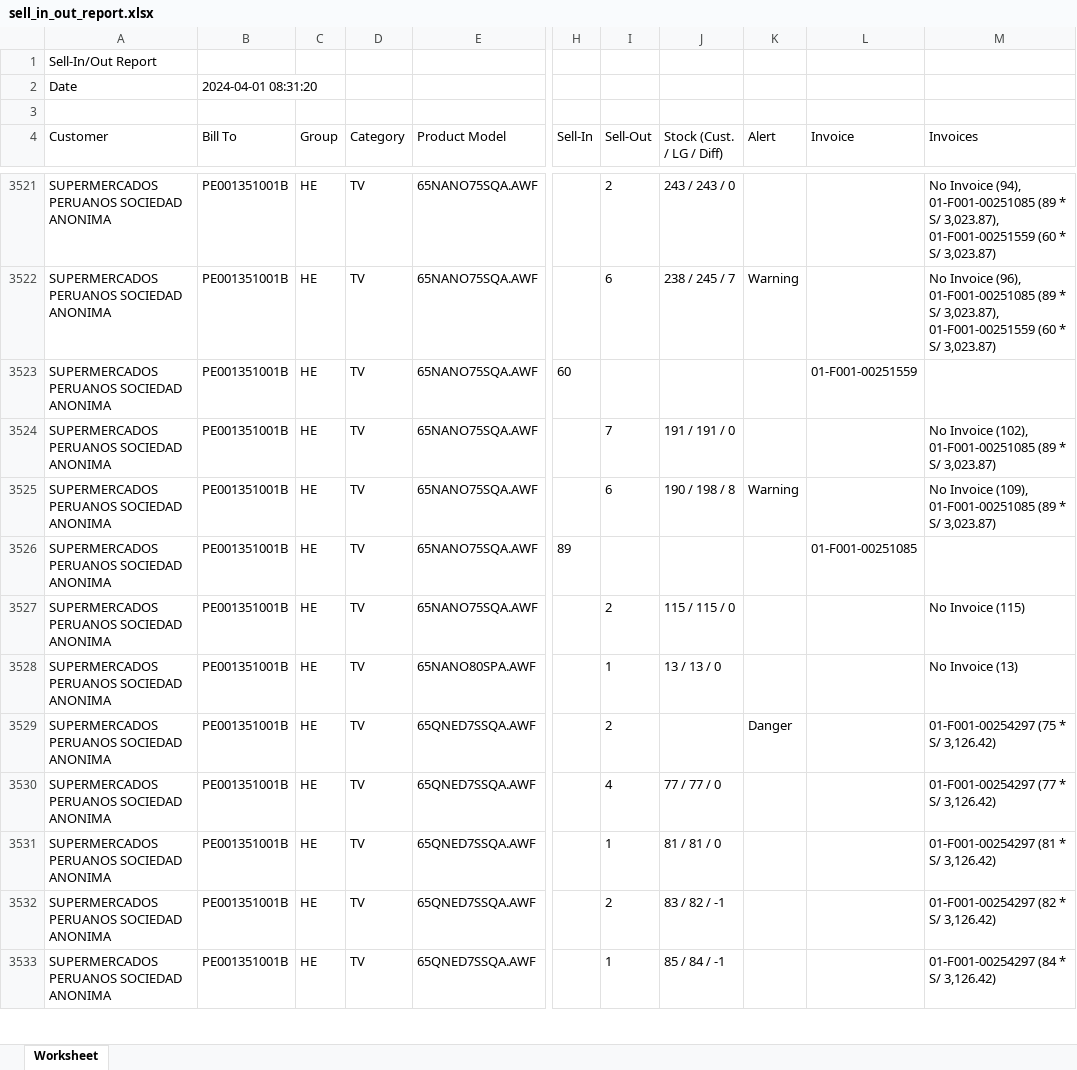
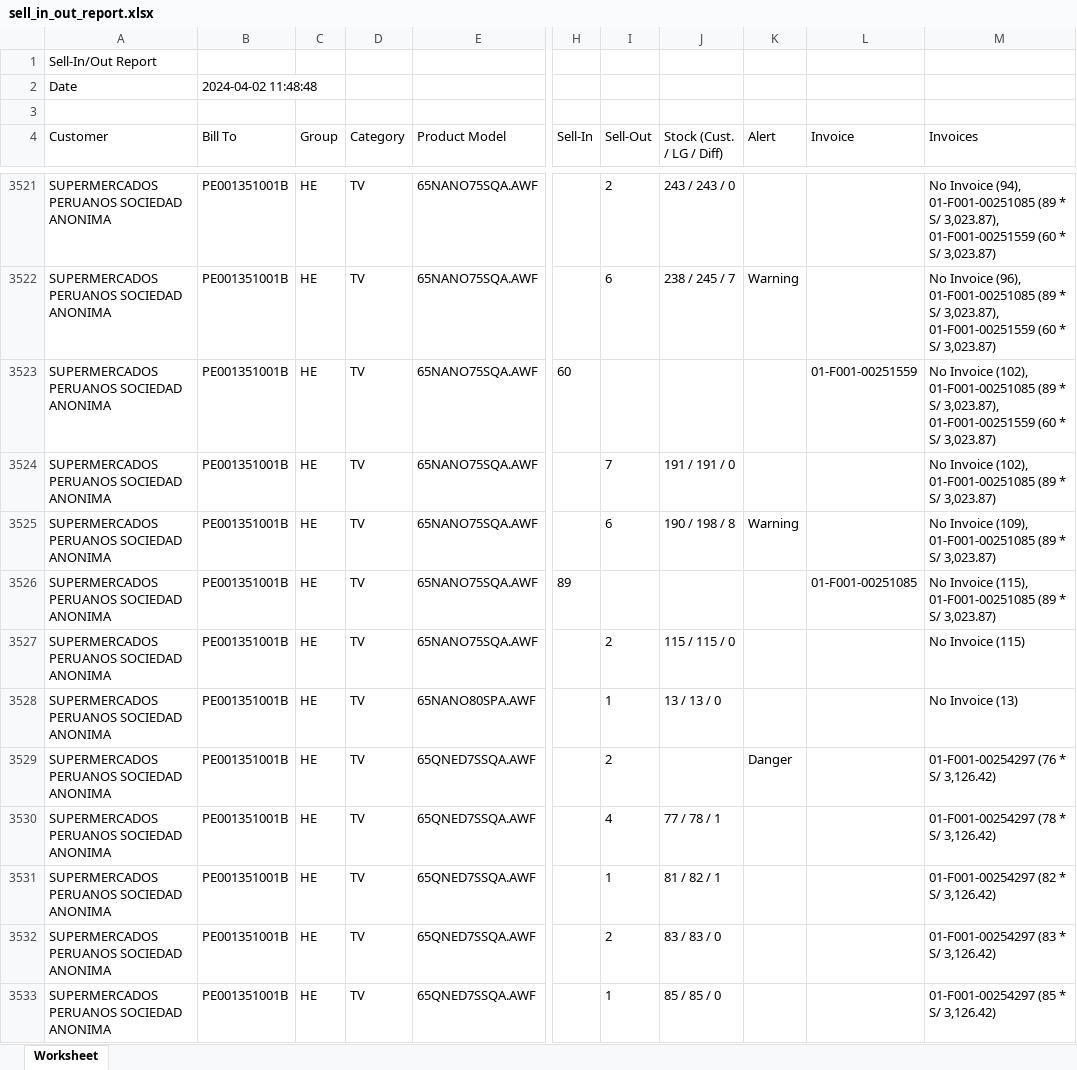
Before and after one commit to laparkaes/lgperu, an Excel workbook: upload/report/sell_in_out_report.xlsx, sheet Worksheet, drawn as a sheet; only a part is shown, gaps mark what is left out; values as stored, in another font and other column widths than the file's, no borders; the diff covers the shown part only; the diff names each change by its address in the sheet, - before the commit and + after, or states it on an @@ line.

```diff
--- a/upload/report/sell_in_out_report.xlsx (sheet Worksheet)
+++ b/upload/report/sell_in_out_report.xlsx (sheet Worksheet)
-B2 (Bill To): 2024-04-01 08:31:20
+B2 (Bill To): 2024-04-02 11:48:48
-M3523 (Invoices): (empty)
+M3523 (Invoices): No Invoice (102), 01-F001-00251085 (89 * S/ 3,023.87), 01-F001-00251559 (60 * S/ 3,023.87)
-M3526 (Invoices): (empty)
+M3526 (Invoices): No Invoice (115), 01-F001-00251085 (89 * S/ 3,023.87)
-M3529 (Invoices): 01-F001-00254297 (75 * S/ 3,126.42)
+M3529 (Invoices): 01-F001-00254297 (76 * S/ 3,126.42)
-J3530 (Stock (Cust. / LG / Diff)): 77 / 77 / 0
+J3530 (Stock (Cust. / LG / Diff)): 77 / 78 / 1
-M3530 (Invoices): 01-F001-00254297 (77 * S/ 3,126.42)
+M3530 (Invoices): 01-F001-00254297 (78 * S/ 3,126.42)
-J3531 (Stock (Cust. / LG / Diff)): 81 / 81 / 0
+J3531 (Stock (Cust. / LG / Diff)): 81 / 82 / 1
-M3531 (Invoices): 01-F001-00254297 (81 * S/ 3,126.42)
+M3531 (Invoices): 01-F001-00254297 (82 * S/ 3,126.42)
-J3532 (Stock (Cust. / LG / Diff)): 83 / 82 / -1
+J3532 (Stock (Cust. / LG / Diff)): 83 / 83 / 0
-M3532 (Invoices): 01-F001-00254297 (82 * S/ 3,126.42)
+M3532 (Invoices): 01-F001-00254297 (83 * S/ 3,126.42)
-J3533 (Stock (Cust. / LG / Diff)): 85 / 84 / -1
+J3533 (Stock (Cust. / LG / Diff)): 85 / 85 / 0
-M3533 (Invoices): 01-F001-00254297 (84 * S/ 3,126.42)
+M3533 (Invoices): 01-F001-00254297 (85 * S/ 3,126.42)
```
Also changed, not shown: 1291 edited cells elsewhere in this sheet, 2 other files.
